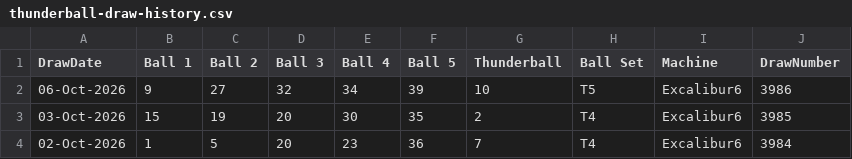
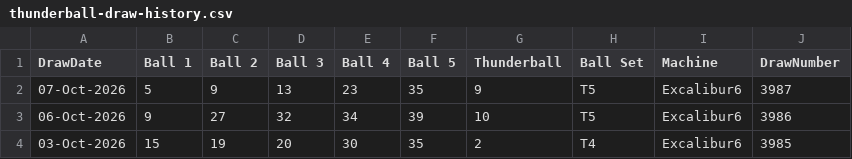
Before and after one commit to newportg/POC-Thunderball, a CSV file: data/thunderball-draw-history.csv, drawn as a sheet; only a part is shown; the shorter side is filled out with more unchanged rows.

```diff
--- a/data/thunderball-draw-history.csv
+++ b/data/thunderball-draw-history.csv
@@ -1,2 +1,3 @@
 DrawDate,Ball 1,Ball 2,Ball 3,Ball 4,Ball 5,Thunderball,Ball Set,Machine,DrawNumber
+07-Oct-2026,5,9,13,23,35,9,T5,Excalibur6,3987
 06-Oct-2026,9,27,32,34,39,10,T5,Excalibur6,3986
```
Also changed, not shown: 3 other files.
